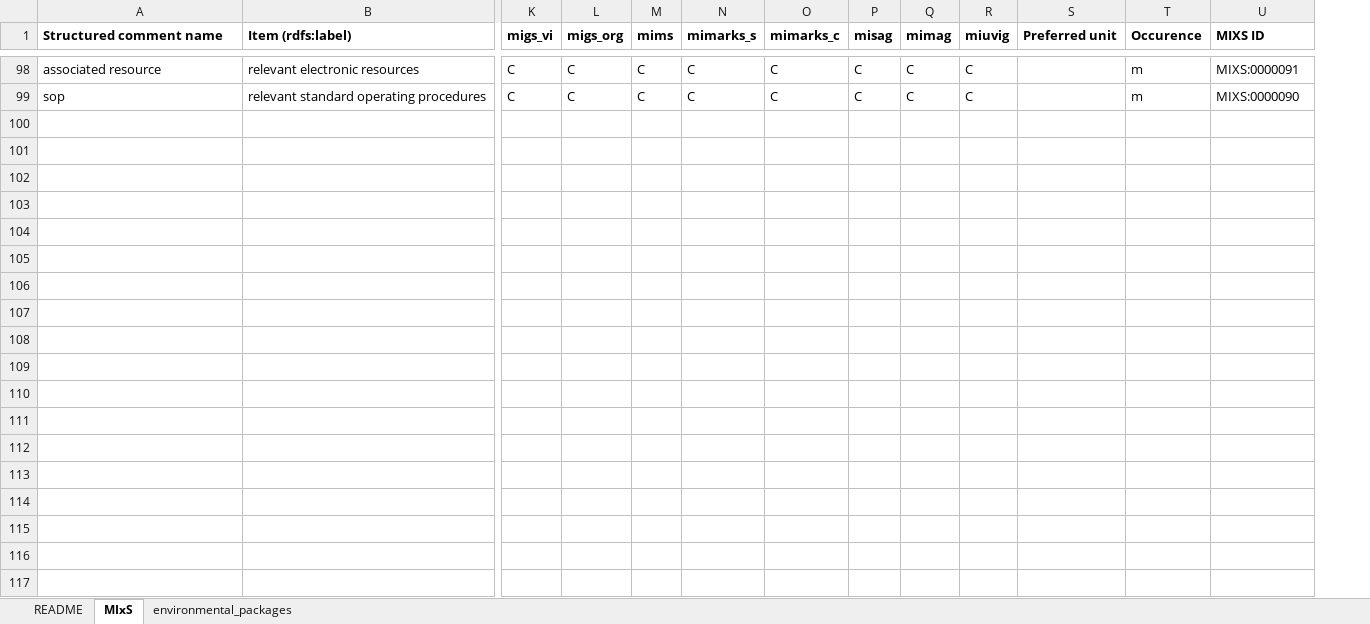
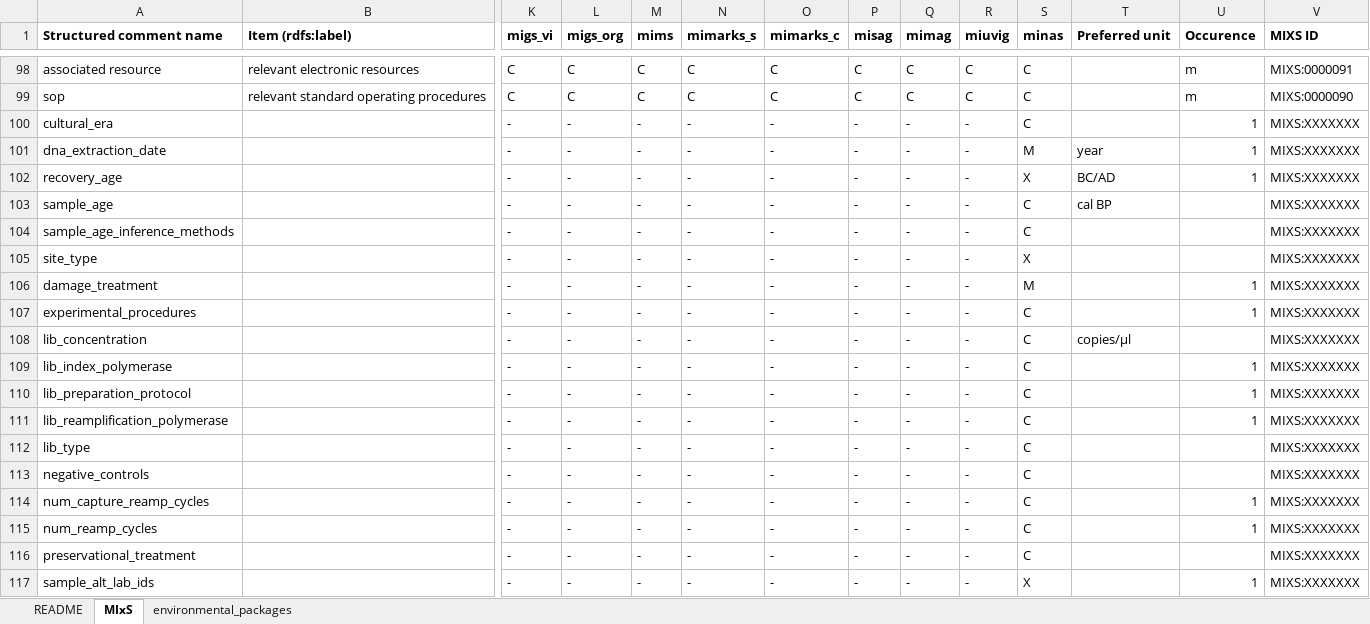
Before and after one commit to GenomicsStandardsConsortium/mixs, an Excel workbook: release/excel/mixs_v6.xlsx, sheet MIxS, drawn as a sheet; only a part is shown, gaps mark what is left out; values as stored, in another font and other column widths than the file's, no borders; charts and pictures not drawn; rows hold the shown columns only; the diff covers the shown part only; the diff names each change by its address in the sheet, - before the commit and + after, or states it on an @@ line.

```diff
--- a/release/excel/mixs_v6.xlsx (sheet MIxS)
+++ b/release/excel/mixs_v6.xlsx (sheet MIxS)
+column S (minas), rows 98-99: C | C
+row 100: cultural_era |  | - | - | - | - | - | - | - | - | C |  | 1 | MIXS:XXXXXXX
+row 101: dna_extraction_date |  | - | - | - | - | - | - | - | - | M | year | 1 | MIXS:XXXXXXX
+row 102: recovery_age |  | - | - | - | - | - | - | - | - | X | BC/AD | 1 | MIXS:XXXXXXX
+row 103: sample_age |  | - | - | - | - | - | - | - | - | C | cal BP |  | MIXS:XXXXXXX
+row 104: sample_age_inference_methods |  | - | - | - | - | - | - | - | - | C |  |  | MIXS:XXXXXXX
+row 105: site_type |  | - | - | - | - | - | - | - | - | X |  |  | MIXS:XXXXXXX
+row 106: damage_treatment |  | - | - | - | - | - | - | - | - | M |  | 1 | MIXS:XXXXXXX
+row 107: experimental_procedures |  | - | - | - | - | - | - | - | - | C |  | 1 | MIXS:XXXXXXX
+row 108: lib_concentration |  | - | - | - | - | - | - | - | - | C | copies/µl |  | MIXS:XXXXXXX
+row 109: lib_index_polymerase |  | - | - | - | - | - | - | - | - | C |  | 1 | MIXS:XXXXXXX
+row 110: lib_preparation_protocol |  | - | - | - | - | - | - | - | - | C |  | 1 | MIXS:XXXXXXX
+row 111: lib_reamplification_polymerase |  | - | - | - | - | - | - | - | - | C |  | 1 | MIXS:XXXXXXX
+row 112: lib_type |  | - | - | - | - | - | - | - | - | C |  |  | MIXS:XXXXXXX
+row 113: negative_controls |  | - | - | - | - | - | - | - | - | C |  |  | MIXS:XXXXXXX
+row 114: num_capture_reamp_cycles |  | - | - | - | - | - | - | - | - | C |  | 1 | MIXS:XXXXXXX
+row 115: num_reamp_cycles |  | - | - | - | - | - | - | - | - | C |  | 1 | MIXS:XXXXXXX
+row 116: preservational_treatment |  | - | - | - | - | - | - | - | - | C |  |  | MIXS:XXXXXXX
+row 117: sample_alt_lab_ids |  | - | - | - | - | - | - | - | - | X |  | 1 | MIXS:XXXXXXX
```
Also changed, not shown: 7 added rows elsewhere in this sheet, sheet environmental_packages, charts or pictures, release/excel/host-associated_mixs6.xlsx, release/excel/human-oral_mixs6.xlsx, 1 other file.
